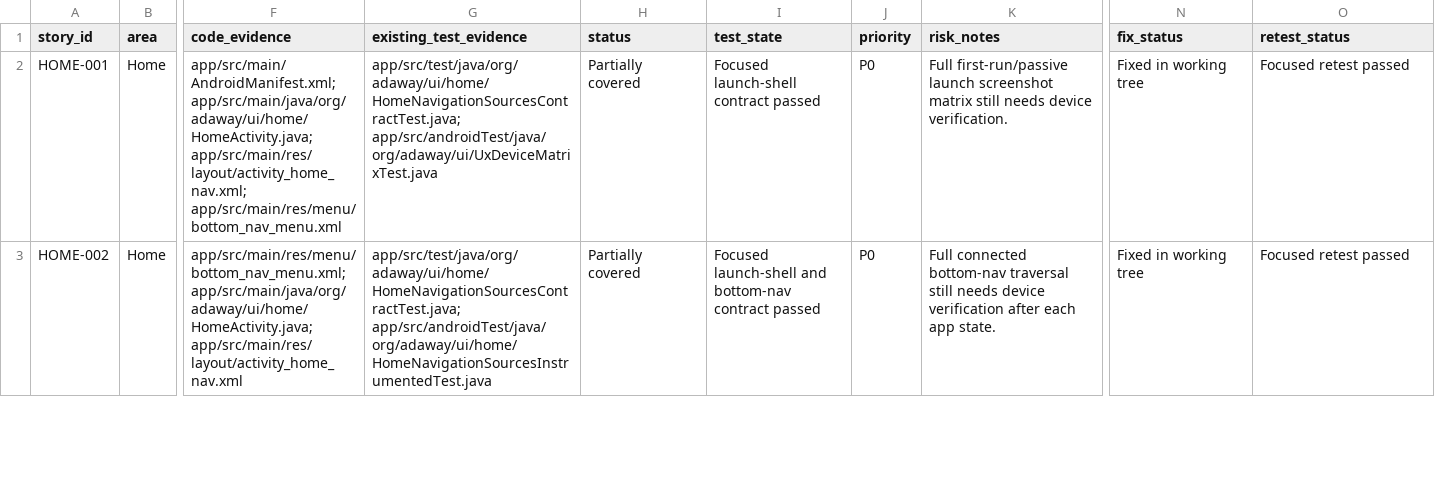
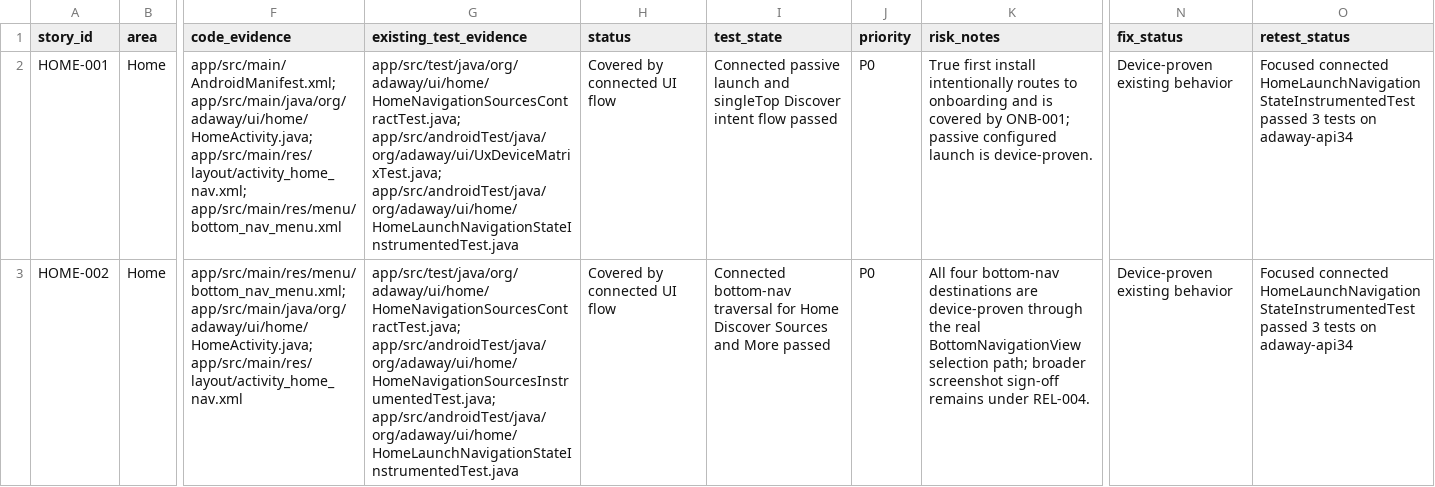
Before and after one commit to stevesolun/AdAway, a TSV file: tasks/user-story-status.tsv, drawn as a sheet; only a part is shown, gaps mark what is left out; the diff covers the shown part only; the diff names each change by its address in the sheet, - before the commit and + after, or states it on an @@ line.

Commit message:
test: cover home shell state

```diff
--- a/tasks/user-story-status.tsv
+++ b/tasks/user-story-status.tsv
-G2 (existing_test_evidence): app/src/test/java/org/adaway/ui/home/HomeNavigationSourcesContractTest.java; app/src/androidTest/java/org/adaway/ui/UxDeviceMatrixTest.java
+G2 (existing_test_evidence): app/src/test/java/org/adaway/ui/home/HomeNavigationSourcesContractTest.java; app/src/androidTest/java/org/adaway/ui/UxDeviceMatrixTest.java; app/src/androidTest/java/org/adaway/ui/home/HomeLaunchNavigationStateInstrumentedTest.java
-H2:H3 (status): Partially covered
+H2:H3 (status): Covered by connected UI flow
-I2 (test_state): Focused launch-shell contract passed
+I2 (test_state): Connected passive launch and singleTop Discover intent flow passed
-K2 (risk_notes): Full first-run/passive launch screenshot matrix still needs device verification.
+K2 (risk_notes): True first install intentionally routes to onboarding and is covered by ONB-001; passive configured launch is device-proven.
-N2:N3 (fix_status): Fixed in working tree
+N2:N3 (fix_status): Device-proven existing behavior
-O2:O3 (retest_status): Focused retest passed
+O2:O3 (retest_status): Focused connected HomeLaunchNavigationStateInstrumentedTest passed 3 tests on adaway-api34
-G3 (existing_test_evidence): app/src/test/java/org/adaway/ui/home/HomeNavigationSourcesContractTest.java; app/src/androidTest/java/org/adaway/ui/home/HomeNavigationSourcesInstrumentedTest.java
+G3 (existing_test_evidence): app/src/test/java/org/adaway/ui/home/HomeNavigationSourcesContractTest.java; app/src/androidTest/java/org/adaway/ui/home/HomeNavigationSourcesInstrumentedTest.java; app/src/androidTest/java/org/adaway/ui/home/HomeLaunchNavigationStateInstrumentedTest.java
-I3 (test_state): Focused launch-shell and bottom-nav contract passed
+I3 (test_state): Connected bottom-nav traversal for Home Discover Sources and More passed
-K3 (risk_notes): Full connected bottom-nav traversal still needs device verification after each app state.
+K3 (risk_notes): All four bottom-nav destinations are device-proven through the real BottomNavigationView selection path; broader screenshot sign-off remains under REL-004.
```
Also changed, not shown: 6 edited cells elsewhere in this file, 2 other files.
